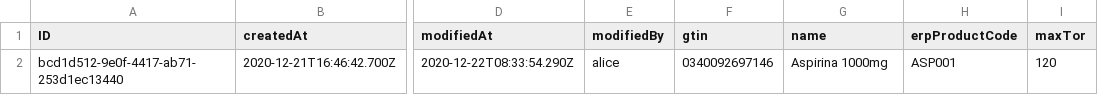
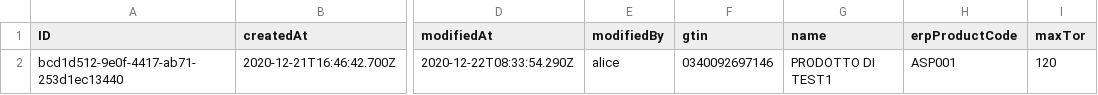
Before and after one commit to AndreaCaretti/Altea, a CSV file: multitenant/db/local_data/cloudcoldchain-Products.csv, drawn as a sheet; only a part is shown, gaps mark what is left out; the diff names each change by its address in the sheet, - before the commit and + after, or states it on an @@ line.

```diff
--- a/multitenant/db/local_data/cloudcoldchain-Products.csv
+++ b/multitenant/db/local_data/cloudcoldchain-Products.csv
-G2 (name): Aspirina 1000mg
+G2 (name): PRODOTTO DI TEST1
```
Also changed, not shown: 4 other files.
